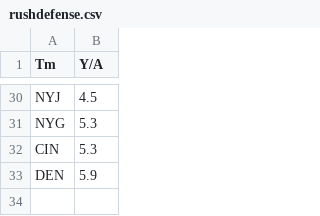
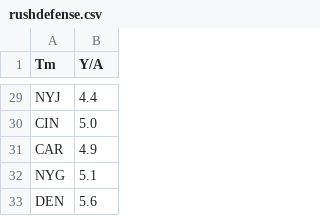
Before and after one commit to EddieRhino/EddieRhino.github.io, a CSV file: rushdefense.csv, drawn as a sheet; only a part is shown, gaps mark what is left out; removed rows and columns are numbered as before the commit, all else as after; the diff covers the shown part only; the diff names each change by its address in the sheet, - before the commit and + after, or states it on an @@ line.

```diff
--- a/rushdefense.csv
+++ b/rushdefense.csv
-B29 (Y/A): 4.5
+B29 (Y/A): 4.4
-row 31: NYG | 5.3
-B30 (Y/A): 5.3
+B30 (Y/A): 5.0
@@ row 27 moved to row 31: CAR @@
+row 32: NYG | 5.1
-B33 (Y/A): 5.9
+B33 (Y/A): 5.6
```
Also changed, not shown: 13 added rows, 13 removed rows, 2 moved rows and 5 edited cells elsewhere in this file, QB.csv, RB.csv, 4 other files.
